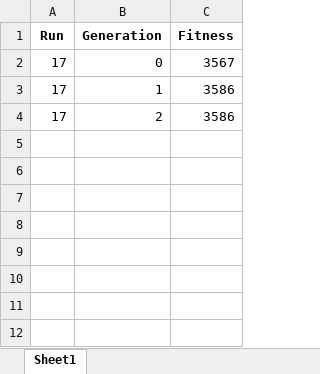
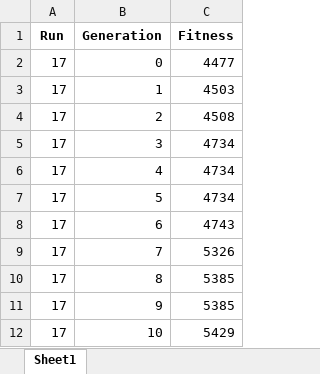
Before and after one commit to kalrashid15/mutated_batch, an Excel workbook: log/basline/run_17.xlsx, sheet Sheet1, drawn as a sheet; values as stored, in another font and other column widths than the file's, no borders; the diff names each change by its address in the sheet, - before the commit and + after, or states it on an @@ line.

```diff
--- a/log/basline/run_17.xlsx (sheet Sheet1)
+++ b/log/basline/run_17.xlsx (sheet Sheet1)
-C2 (Fitness): 3567
+C2 (Fitness): 4477
-C3 (Fitness): 3586
+C3 (Fitness): 4503
-C4 (Fitness): 3586
+C4 (Fitness): 4508
+row 5: 17 | 3 | 4734
+row 6: 17 | 4 | 4734
+row 7: 17 | 5 | 4734
+row 8: 17 | 6 | 4743
+row 9: 17 | 7 | 5326
+row 10: 17 | 8 | 5385
+row 11: 17 | 9 | 5385
+row 12: 17 | 10 | 5429
```
Also changed, not shown: log/basline/all.xlsx, log/basline/run_1.xlsx, 31 other files.
